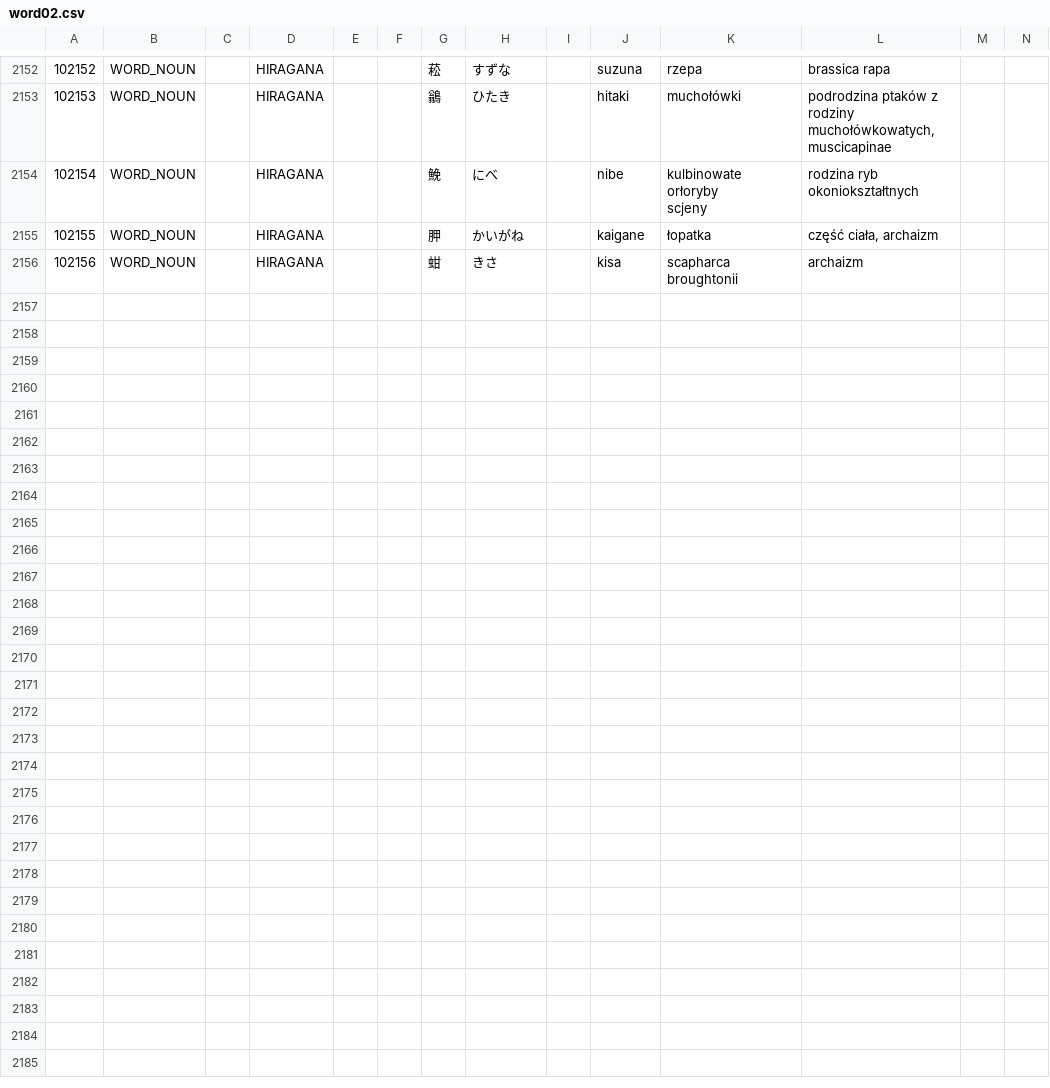
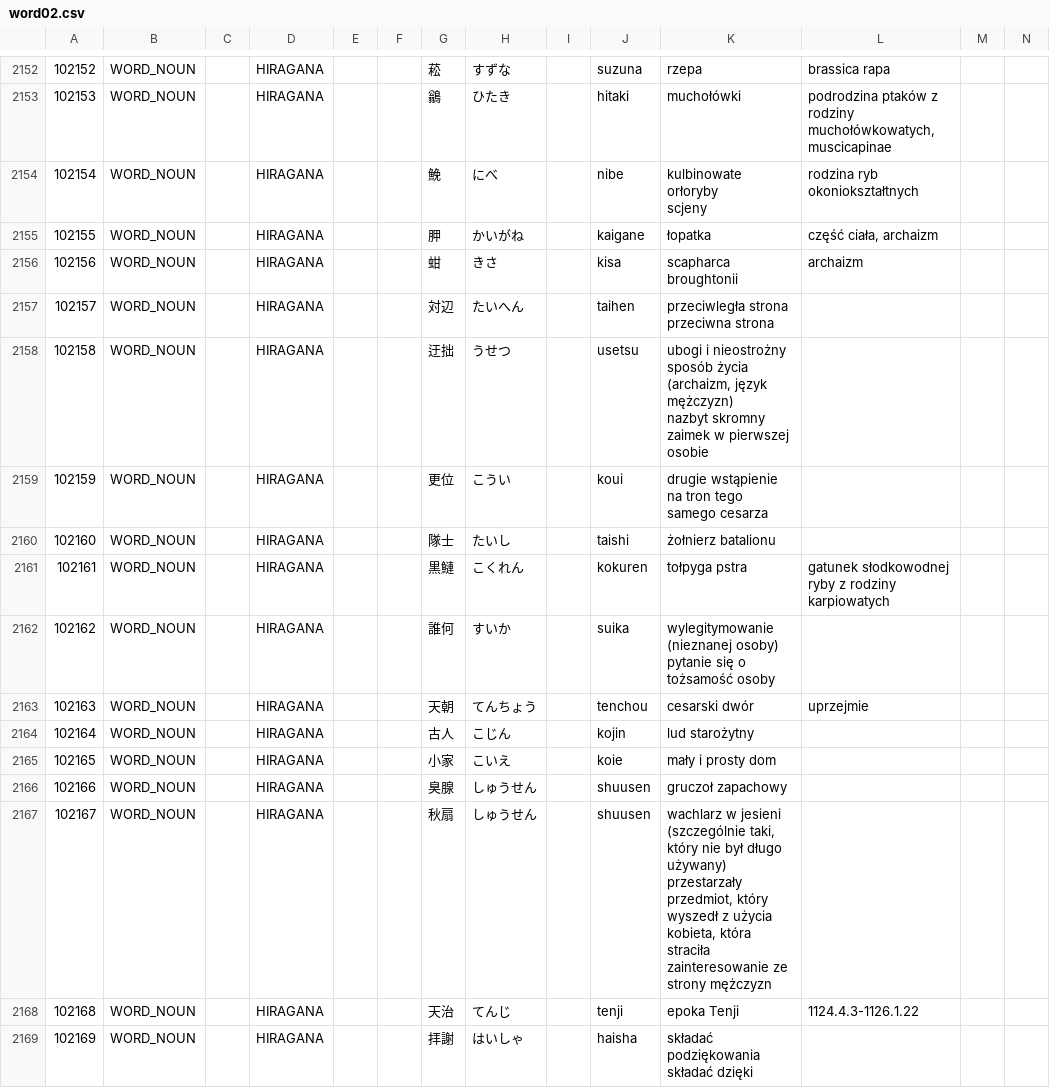
Before and after one commit to dedyk/JaponskiSlownik, a CSV file: input/word02.csv, drawn as a sheet; only a part is shown, gaps mark what is left out; the diff covers the shown part only.

```diff
--- a/input/word02.csv
+++ b/input/word02.csv
@@ -4917 +4917,20 @@ scjeny",rodzina ryb okoniokształtnych,,
 102156,WORD_NOUN,,HIRAGANA,,,蚶,きさ,,kisa,scapharca broughtonii,archaizm,,
+102157,WORD_NOUN,,HIRAGANA,,,対辺,たいへん,,taihen,"przeciwległa strona
+przeciwna strona",,,
+102158,WORD_NOUN,,HIRAGANA,,,迂拙,うせつ,,usetsu,"ubogi i nieostrożny sposób życia (archaizm, język mężczyzn)
+nazbyt skromny zaimek w pierwszej osobie",,,
+102159,WORD_NOUN,,HIRAGANA,,,更位,こうい,,koui,drugie wstąpienie na tron tego samego cesarza,,,
+102160,WORD_NOUN,,HIRAGANA,,,隊士,たいし,,taishi,żołnierz batalionu,,,
+102161,WORD_NOUN,,HIRAGANA,,,黒鰱,こくれん,,kokuren,tołpyga pstra,gatunek słodkowodnej ryby z rodziny karpiowatych,,
+102162,WORD_NOUN,,HIRAGANA,,,誰何,すいか,,suika,"wylegitymowanie (nieznanej osoby)
+pytanie się o tożsamość osoby",,,
+102163,WORD_NOUN,,HIRAGANA,,,天朝,てんちょう,,tenchou,cesarski dwór,uprzejmie,,
+102164,WORD_NOUN,,HIRAGANA,,,古人,こじん,,kojin,lud starożytny,,,
+102165,WORD_NOUN,,HIRAGANA,,,小家,こいえ,,koie,mały i prosty dom,,,
+102166,WORD_NOUN,,HIRAGANA,,,臭腺,しゅうせん,,shuusen,gruczoł zapachowy,,,
+102167,WORD_NOUN,,HIRAGANA,,,秋扇,しゅうせん,,shuusen,"wachlarz w jesieni (szczególnie taki, który nie był długo używany)
+przestarzały przedmiot, który wyszedł z użycia
+kobieta, która straciła zainteresowanie ze strony mężczyzn",,,
+102168,WORD_NOUN,,HIRAGANA,,,天治,てんじ,,tenji,epoka Tenji,1124.4.3-1126.1.22,,
+102169,WORD_NOUN,,HIRAGANA,,,拝謝,はいしゃ,,haisha,"składać podziękowania
+składać dzięki",,,
```
Also changed, not shown: 12 added rows elsewhere in this file, 1 other file.
